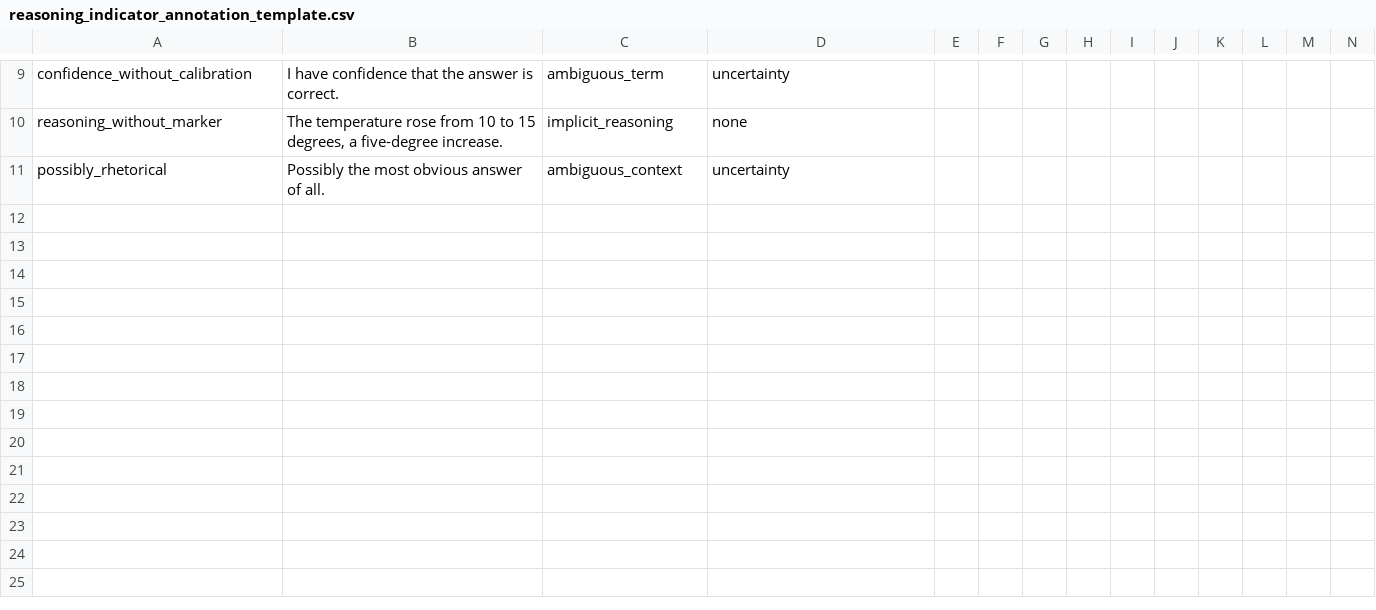
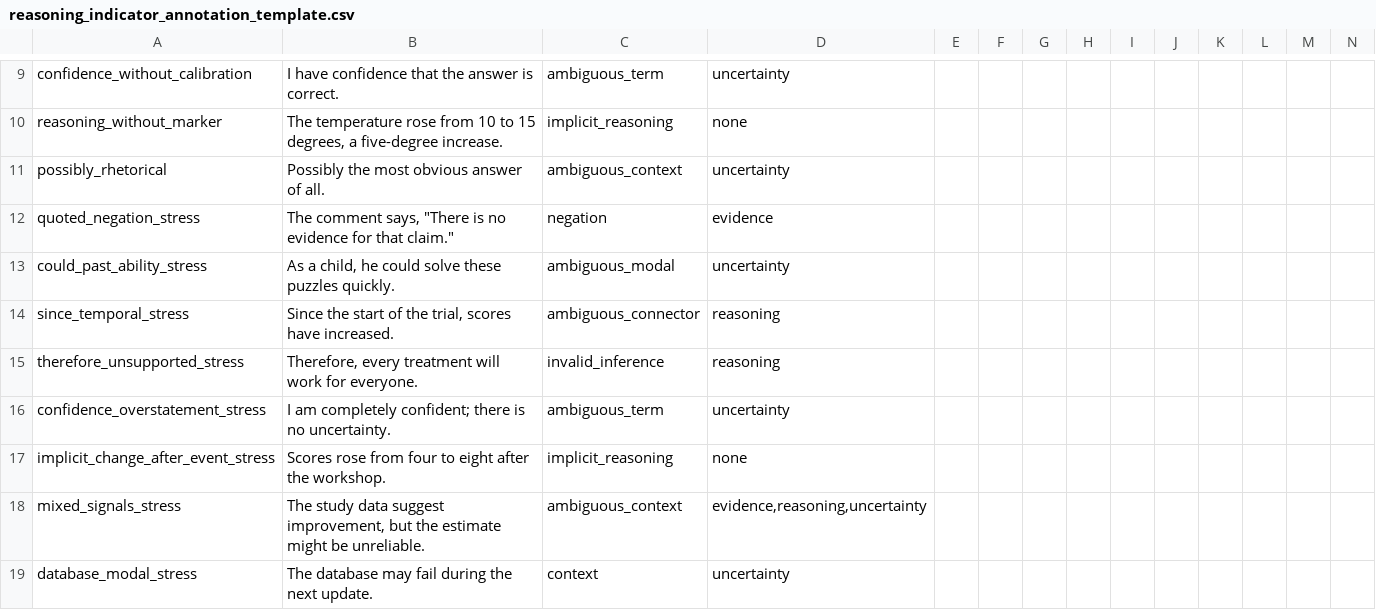
Before and after one commit to nikenikmay-svg/Project-Anima, a CSV file: reasoning_indicator_annotation_template.csv, drawn as a sheet; only a part is shown, gaps mark what is left out; rows hold the shown columns only; the diff names each change by its address in the sheet, - before the commit and + after, or states it on an @@ line.

Commit message:
Expand contextual stress review cases
Add adversarial context cases and extend the human annotation worksheet while keeping all labels pending review.

```diff
--- a/reasoning_indicator_annotation_template.csv
+++ b/reasoning_indicator_annotation_template.csv
+row 12: quoted_negation_stress | The comment says, "There is no evidence for that claim." | negation | evidence
+row 13: could_past_ability_stress | As a child, he could solve these puzzles quickly. | ambiguous_modal | uncertainty
+row 14: since_temporal_stress | Since the start of the trial, scores have increased. | ambiguous_connector | reasoning
+row 15: therefore_unsupported_stress | Therefore, every treatment will work for everyone. | invalid_inference | reasoning
+row 16: confidence_overstatement_stress | I am completely confident; there is no uncertainty. | ambiguous_term | uncertainty
+row 17: implicit_change_after_event_stress | Scores rose from four to eight after the workshop. | implicit_reasoning | none
+row 18: mixed_signals_stress | The study data suggest improvement, but the estimate might be unreliable. | ambiguous_context | evidence,reasoning,uncertainty
+row 19: database_modal_stress | The database may fail during the next update. | context | uncertainty
```
Also changed, not shown: 3 other files.
